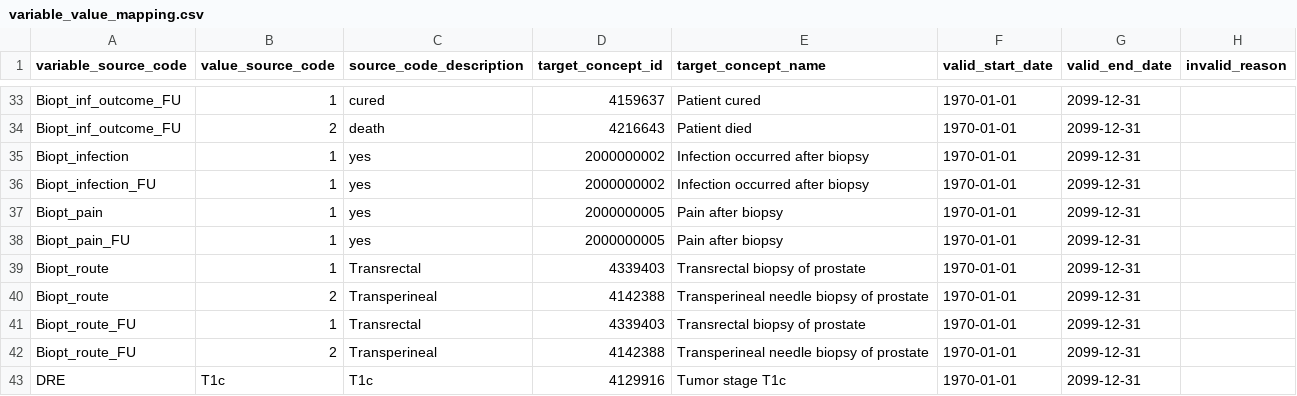
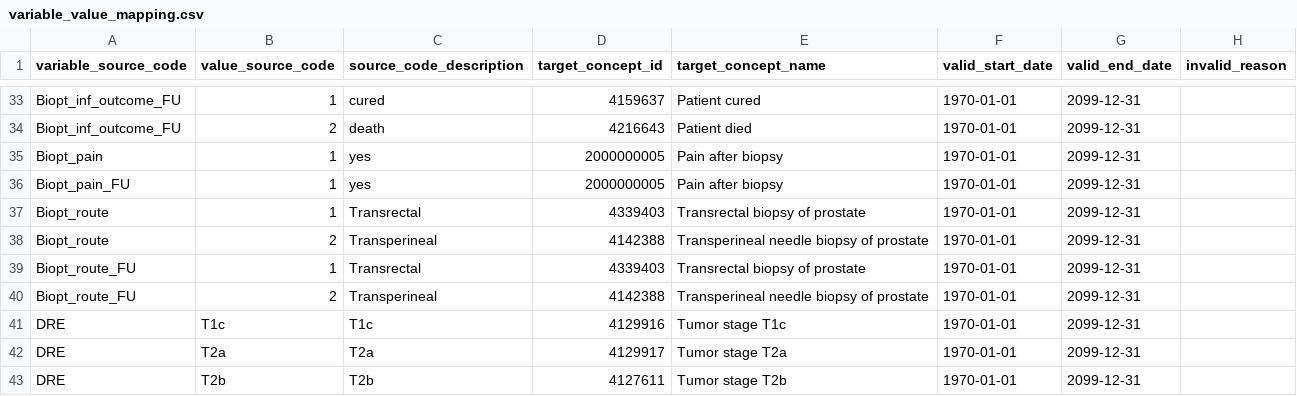
Before and after one commit to thehyve/ohdsi-etl-prias, a CSV file: resources/mapping_tables/variable_value_mapping.csv, drawn as a sheet; only a part is shown, gaps mark what is left out; the shorter side is filled out with more unchanged rows.

Commit message:
fix biopt_infection error

```diff
--- a/resources/mapping_tables/variable_value_mapping.csv
+++ b/resources/mapping_tables/variable_value_mapping.csv
@@ -34,4 +34,2 @@ Biopt_inf_outcome_FU,1,cured,4159637,Patient cured,1970-01-01,2099-12-31,
 Biopt_inf_outcome_FU,2,death,4216643,Patient died,1970-01-01,2099-12-31,
-Biopt_infection,1,yes,2000000002,Infection occurred after biopsy,1970-01-01,2099-12-31,
-Biopt_infection_FU,1,yes,2000000002,Infection occurred after biopsy,1970-01-01,2099-12-31,
 Biopt_pain,1,yes,2000000005,Pain after biopsy,1970-01-01,2099-12-31,
```
